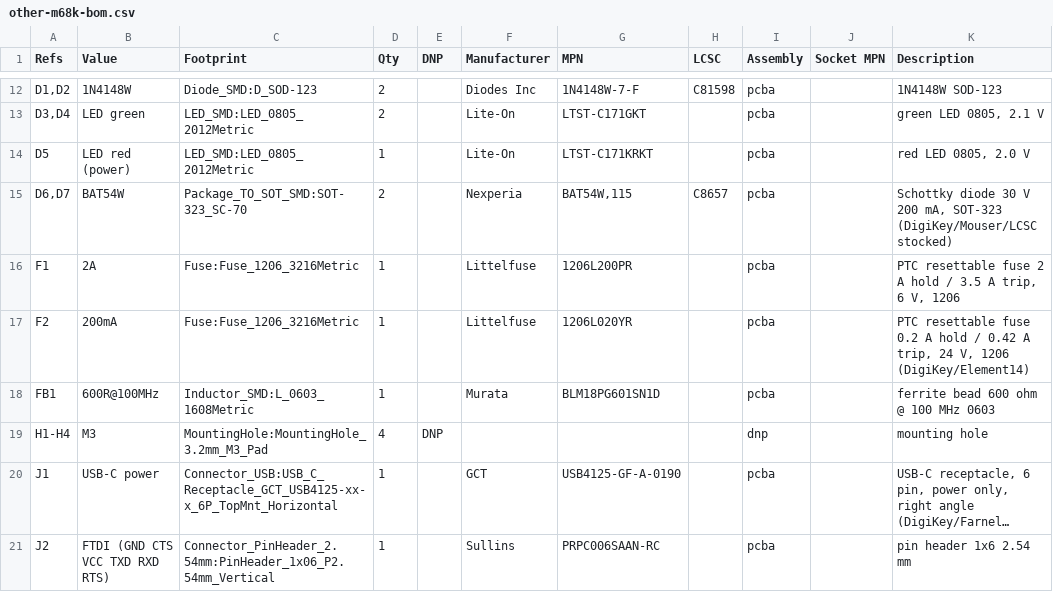
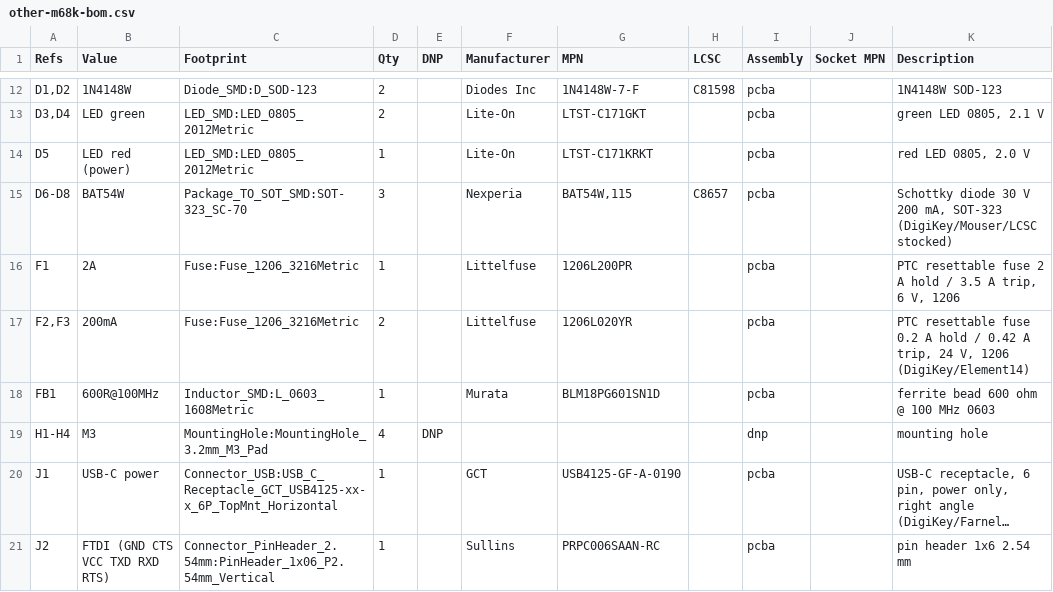
Before and after one commit to bradgrantham/other-m68k, a CSV file: kicad/release/fab/other-m68k-bom.csv, drawn as a sheet; only a part is shown, gaps mark what is left out; long unchanged cells end in ….

```diff
--- a/kicad/release/fab/other-m68k-bom.csv
+++ b/kicad/release/fab/other-m68k-bom.csv
@@ -14,5 +14,5 @@
 "D5","LED red (power)","LED_SMD:LED_0805_2012Metric","1","","Lite-On","LTST-C171KRKT","","pcba","","red LED 0805, 2.0 V"
-"D6,D7","BAT54W","Package_TO_SOT_SMD:SOT-323_SC-70","2","","Nexperia","BAT54W,115","C8657","pcba","","Schottky diode 30 V 200 mA, SOT-323 (DigiKey/Mouser/LCSC stocked)"
+"D6-D8","BAT54W","Package_TO_SOT_SMD:SOT-323_SC-70","3","","Nexperia","BAT54W,115","C8657","pcba","","Schottky diode 30 V 200 mA, SOT-323 (DigiKey/Mouser/LCSC stocked)"
 "F1","2A","Fuse:Fuse_1206_3216Metric","1","","Littelfuse","1206L200PR","","pcba","","PTC resettable fuse 2 A hold / 3.5 A trip, 6 V, 1206"
-"F2","200mA","Fuse:Fuse_1206_3216Metric","1","","Littelfuse","1206L020YR","","pcba","","PTC resettable fuse 0.2 A hold / 0.42 A trip, 24 V, 1206 (DigiKey/Element14)"
+"F2,F3","200mA","Fuse:Fuse_1206_3216Metric","2","","Littelfuse","1206L020YR","","pcba","","PTC resettable fuse 0.2 A hold / 0.42 A trip, 24 V, 1206 (DigiKey/Element14)"
 "FB1","600R@100MHz","Inductor_SMD:L_0603_1608Metric","1","","Murata","BLM18PG601SN1D","","pcba","","ferrite bead 600 ohm @ 100 MHz 0603"
```
Also changed, not shown: kicad/release/fab/other-m68k-jlcpcb-bom.csv, kicad/release/fab/other-m68k-jlcpcb-cpl.csv, 21 other files.
